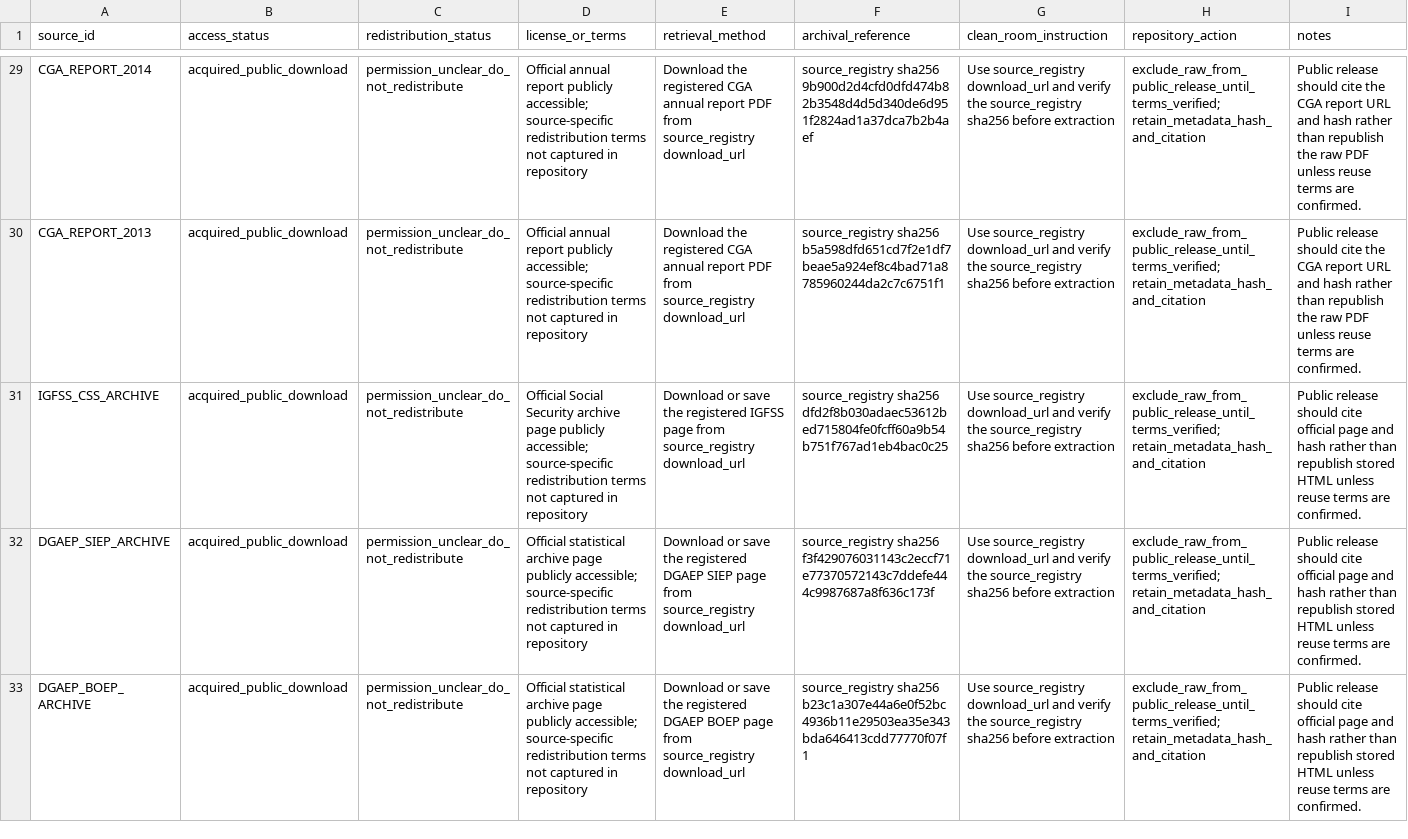
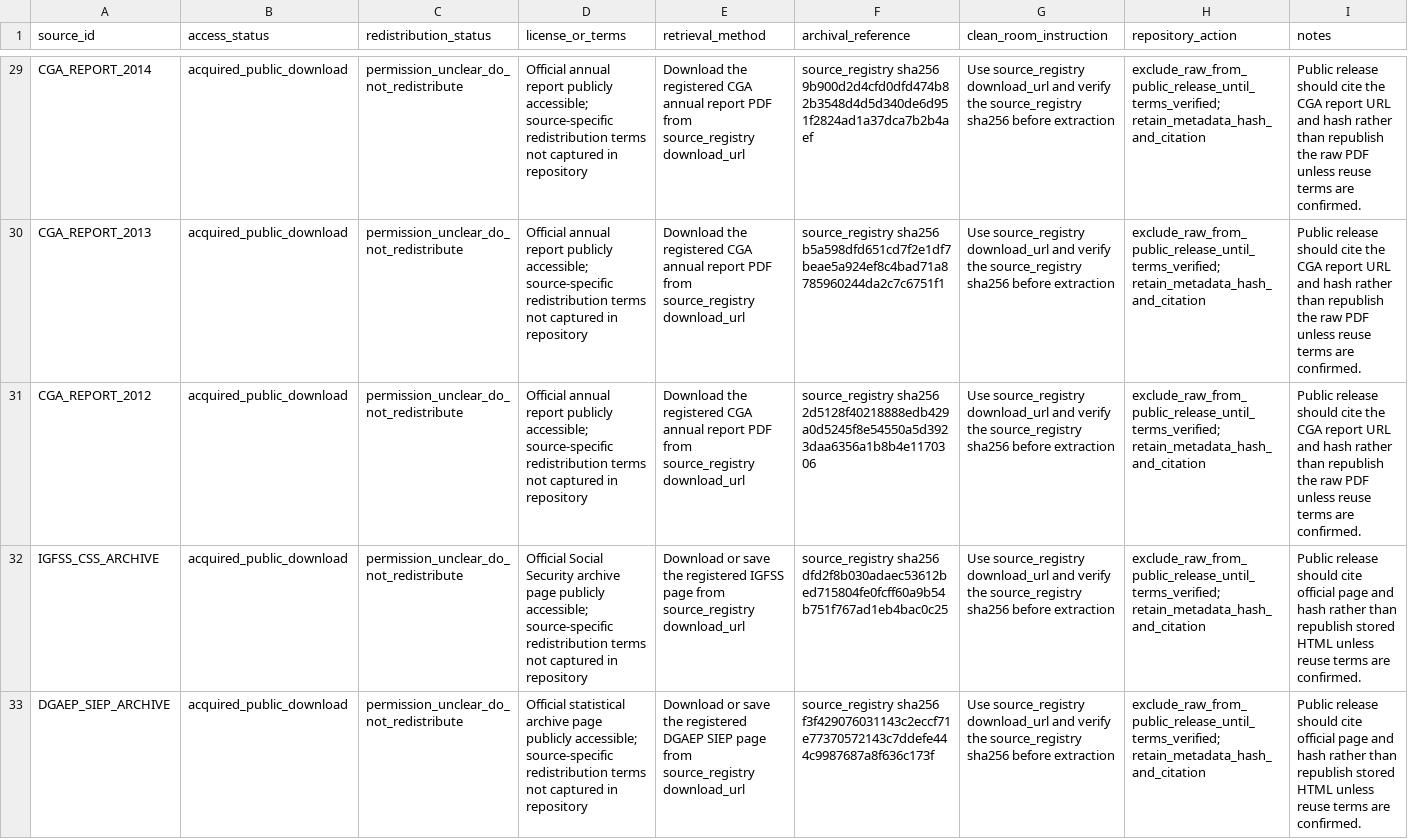
Before and after one commit to DiogoRibeiro7/portugal-public-pension-financing, a CSV file: evidence/data_license_registry.csv, drawn as a sheet; only a part is shown, gaps mark what is left out; the shorter side is filled out with more unchanged rows; the diff names each change by its address in the sheet, - before the commit and + after, or states it on an @@ line.

```diff
--- a/evidence/data_license_registry.csv
+++ b/evidence/data_license_registry.csv
+row 31: CGA_REPORT_2012 | acquired_public_download | permission_unclear_do_not_redistribute | Official annual report publicly accessible; source-specific redistribution terms not captured in repository | Download the registered CGA annual report PDF from source_registry download_url | source_registry sha256 2d5128f40218888edb429a0d5245f8e54550a5d3923daa6356a1b8b4e1170306 | Use source_registry download_url and verify the source_registry sha256 before extraction | exclude_raw_from_public_release_until_terms_verified; retain_metadata_hash_and_citation | Public release should cite the CGA report URL and hash rather than republish the raw PDF unless reuse terms are confirmed.
```
Also changed, not shown: data/processed/cga_financing_ledger.csv, evidence/extraction_audit.csv, 9 other files.
